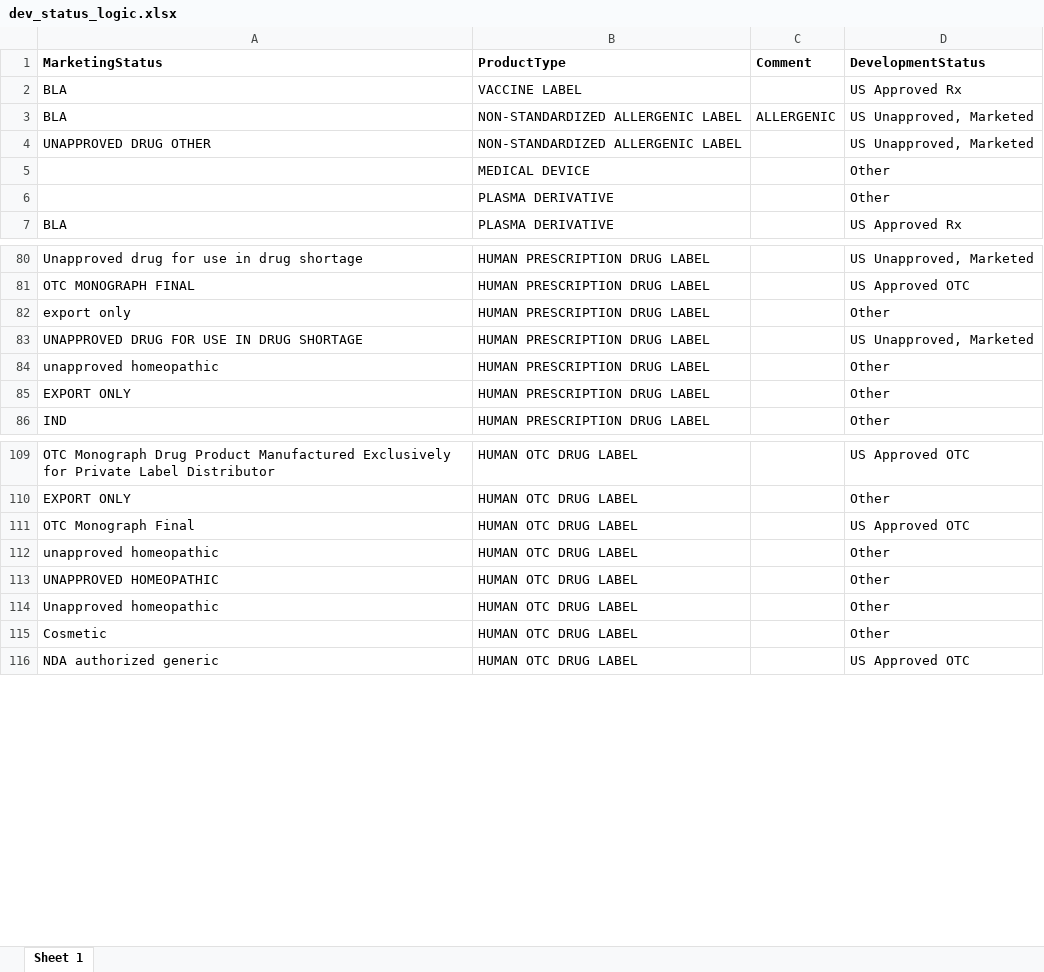
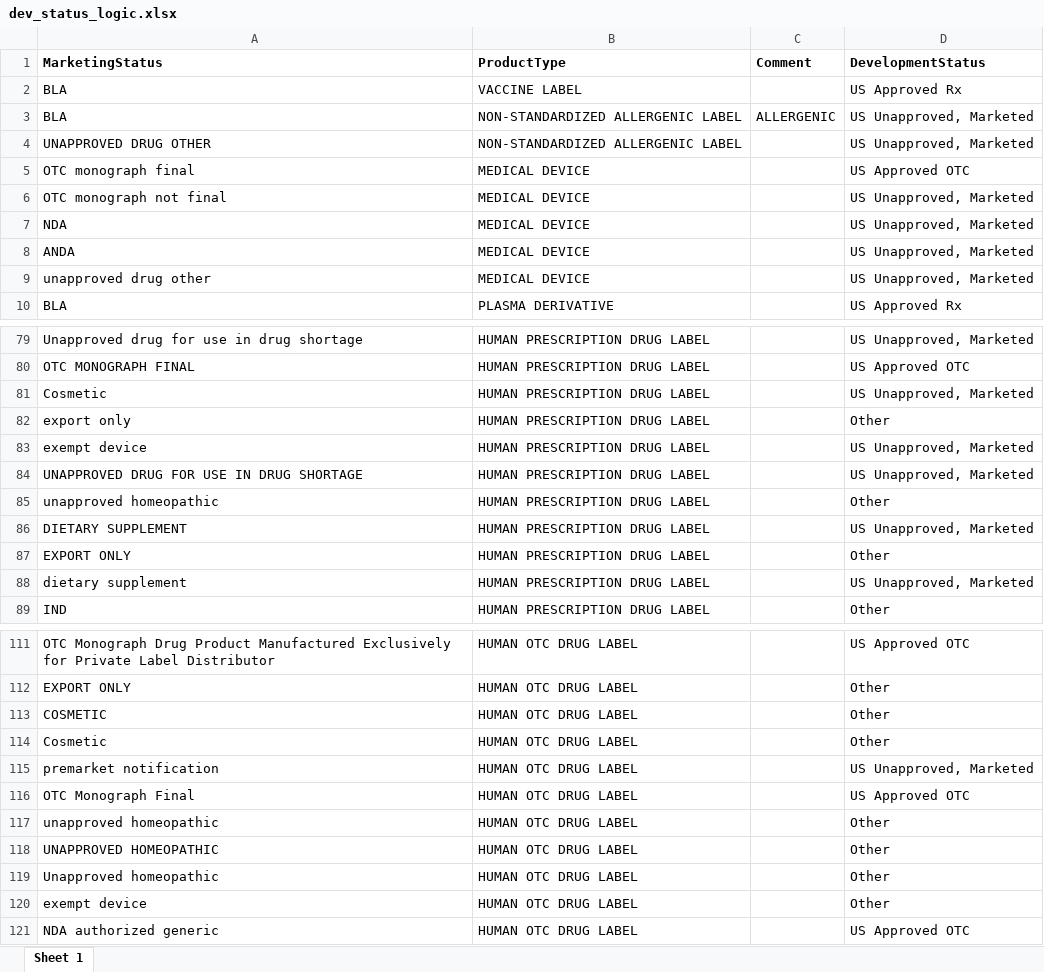
Before and after one commit to ncats/stitcher, an Excel workbook: data/dev_status_logic.xlsx, sheet Sheet 1, drawn as a sheet; only a part is shown, gaps mark what is left out; values as stored, in another font and other column widths than the file's, no borders; removed rows and columns are numbered as before the commit, all else as after; the diff covers the shown part only; the diff names each change by its address in the sheet, - before the commit and + after, or states it on an @@ line.

Commit message:
Modified SPL parser to (1) include MarketingStatus and ApprovalAppId for products with parts and (2) expand ALLERGENIC products selection. Added modified SPL files. Added new Rancho dump. Added new GSRS dump. Removed old files. Modified loading scripts accordingly.

```diff
--- a/data/dev_status_logic.xlsx (sheet Sheet 1)
+++ b/data/dev_status_logic.xlsx (sheet Sheet 1)
-row 5:  | MEDICAL DEVICE |  | Other
-row 6:  | PLASMA DERIVATIVE |  | Other
+row 5: OTC monograph final | MEDICAL DEVICE |  | US Approved OTC
+row 6: OTC monograph not final | MEDICAL DEVICE |  | US Unapproved, Marketed
+row 7: NDA | MEDICAL DEVICE |  | US Unapproved, Marketed
+row 8: ANDA | MEDICAL DEVICE |  | US Unapproved, Marketed
+row 9: unapproved drug other | MEDICAL DEVICE |  | US Unapproved, Marketed
+row 81: Cosmetic | HUMAN PRESCRIPTION DRUG LABEL |  | US Unapproved, Marketed
+row 83: exempt device | HUMAN PRESCRIPTION DRUG LABEL |  | US Unapproved, Marketed
+row 86: DIETARY SUPPLEMENT | HUMAN PRESCRIPTION DRUG LABEL |  | US Unapproved, Marketed
+row 88: dietary supplement | HUMAN PRESCRIPTION DRUG LABEL |  | US Unapproved, Marketed
+row 113: COSMETIC | HUMAN OTC DRUG LABEL |  | Other
+row 114: Cosmetic | HUMAN OTC DRUG LABEL |  | Other
+row 115: premarket notification | HUMAN OTC DRUG LABEL |  | US Unapproved, Marketed
-A120 (MarketingStatus): Cosmetic
+A120 (MarketingStatus): exempt device
```
Also changed, not shown: 2 added rows, 7 removed rows, 1 moved row and 12 edited cells elsewhere in this sheet, 28 other files.
